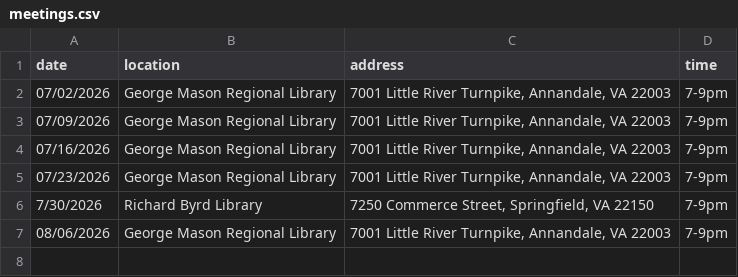
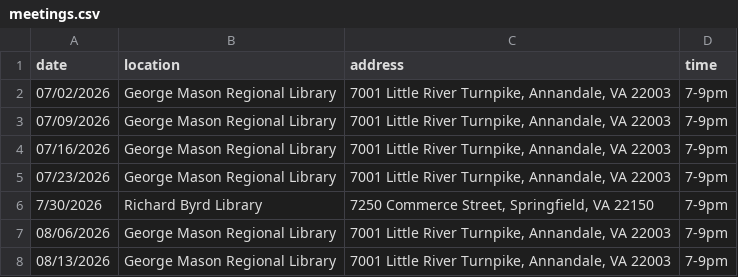
Before and after one commit to DPD-30/fairfaxjugglers, a CSV file: _data/meetings.csv, drawn as a sheet.

```diff
--- a/_data/meetings.csv
+++ b/_data/meetings.csv
@@ -7 +7,2 @@ date,location,address,time
 08/06/2026,George Mason Regional Library,"7001 Little River Turnpike, Annandale, VA 22003",7-9pm
+08/13/2026,George Mason Regional Library,"7001 Little River Turnpike, Annandale, VA 22003",7-9pm
```
